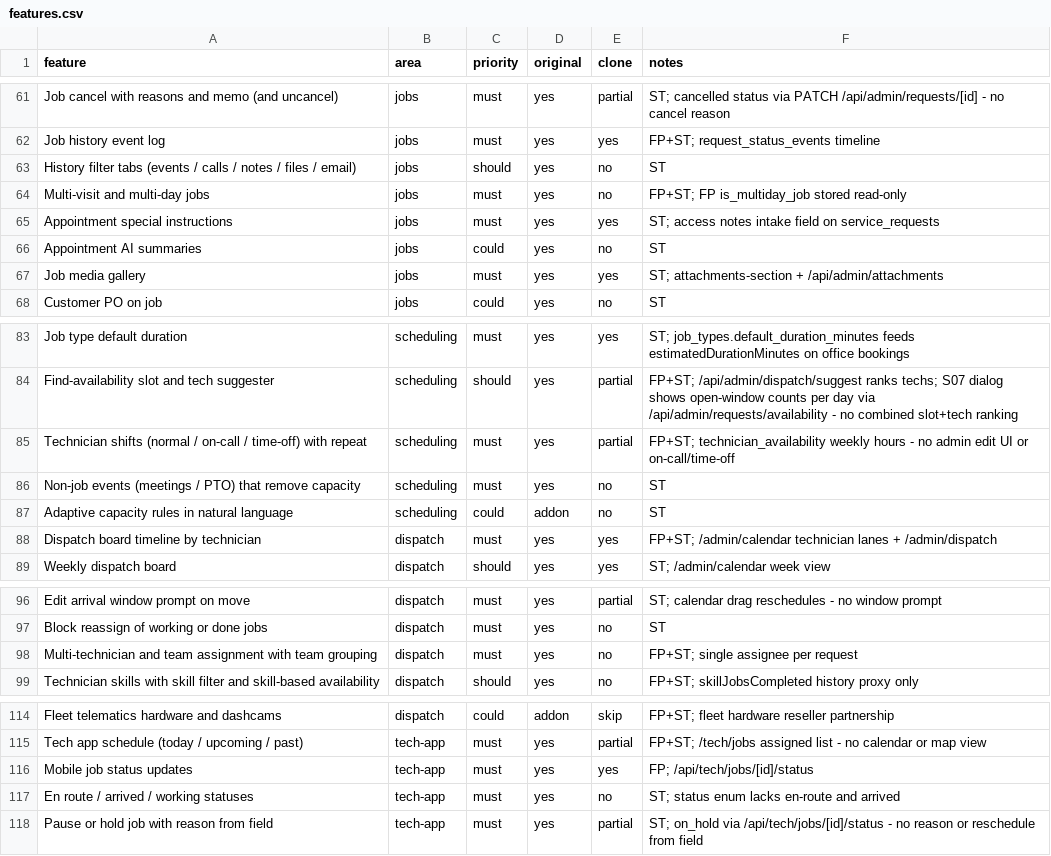
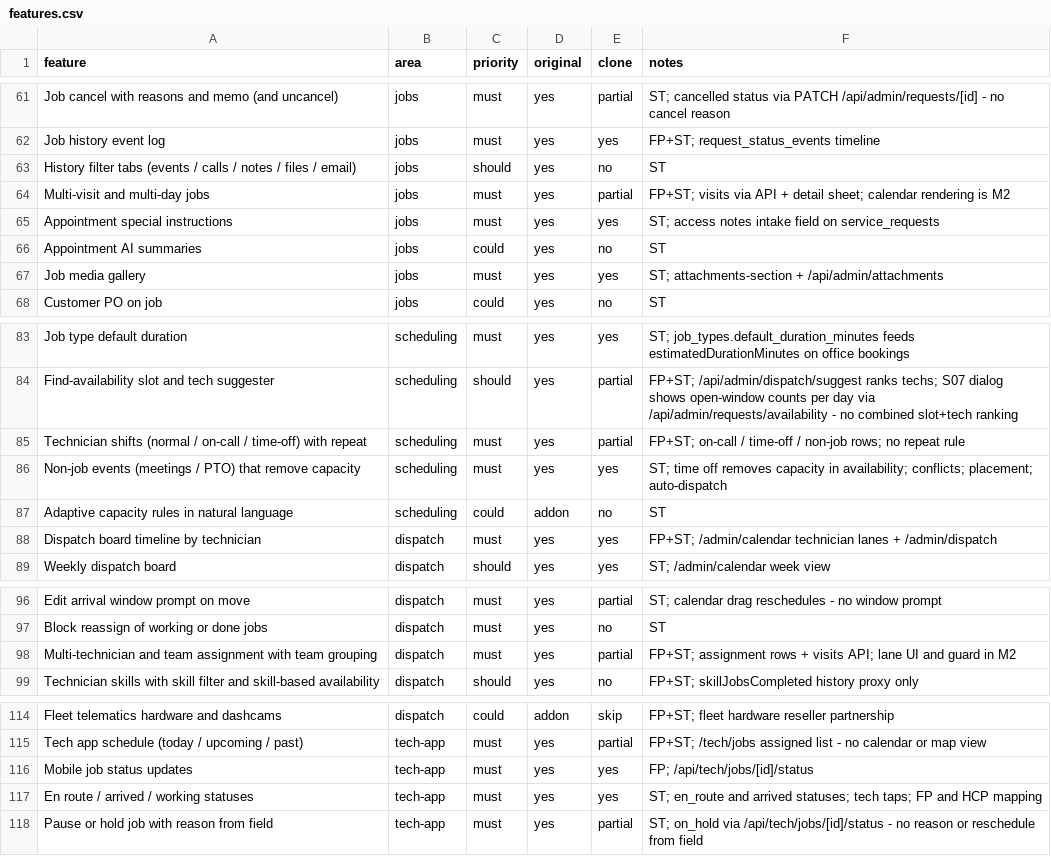
Before and after one commit to Sizbei/ai-hvac-agent, a CSV file: replica/features.csv, drawn as a sheet; only a part is shown, gaps mark what is left out.

```diff
--- a/replica/features.csv
+++ b/replica/features.csv
@@ -63,3 +63,3 @@ Job history event log,jobs,must,yes,yes,FP+ST; request_status_events timeline
 History filter tabs (events / calls / notes / files / email),jobs,should,yes,no,ST
-Multi-visit and multi-day jobs,jobs,must,yes,no,FP+ST; FP is_multiday_job stored read-only
+Multi-visit and multi-day jobs,jobs,must,yes,partial,FP+ST; visits via API + detail sheet; calendar rendering is M2
 Appointment special instructions,jobs,must,yes,yes,ST; access notes intake field on service_requests
@@ -84,4 +84,4 @@ Job type default duration,scheduling,must,yes,yes,ST; job_types.default_duration
 Find-availability slot and tech suggester,scheduling,should,yes,partial,FP+ST; /api/admin/dispatch/suggest ranks techs; S07 dialog shows open-window counts per day via /api/admin/requests/availability - no combined slot+tech ranking
-Technician shifts (normal / on-call / time-off) with repeat,scheduling,must,yes,partial,FP+ST; technician_availability weekly hours - no admin edit UI or on-call/time-off
-Non-job events (meetings / PTO) that remove capacity,scheduling,must,yes,no,ST
+Technician shifts (normal / on-call / time-off) with repeat,scheduling,must,yes,partial,FP+ST; on-call / time-off / non-job rows; no repeat rule
+Non-job events (meetings / PTO) that remove capacity,scheduling,must,yes,yes,ST; time off removes capacity in availability; conflicts; placement; auto-dispatch
 Adaptive capacity rules in natural language,scheduling,could,addon,no,ST
@@ -97,3 +97,3 @@ Edit arrival window prompt on move,dispatch,must,yes,partial,ST; calendar drag r
 Block reassign of working or done jobs,dispatch,must,yes,no,ST
-Multi-technician and team assignment with team grouping,dispatch,must,yes,no,FP+ST; single assignee per request
+Multi-technician and team assignment with team grouping,dispatch,must,yes,partial,FP+ST; assignment rows + visits API; lane UI and guard in M2
 Technician skills with skill filter and skill-based availability,dispatch,should,yes,no,FP+ST; skillJobsCompleted history proxy only
@@ -116,3 +116,3 @@ Tech app schedule (today / upcoming / past),tech-app,must,yes,partial,FP+ST; /te
 Mobile job status updates,tech-app,must,yes,yes,FP; /api/tech/jobs/[id]/status
-En route / arrived / working statuses,tech-app,must,yes,no,ST; status enum lacks en-route and arrived
+En route / arrived / working statuses,tech-app,must,yes,yes,ST; en_route and arrived statuses; tech taps; FP and HCP mapping
 Pause or hold job with reason from field,tech-app,must,yes,partial,ST; on_hold via /api/tech/jobs/[id]/status - no reason or reschedule from field
```
Also changed, not shown: 7 other files.
